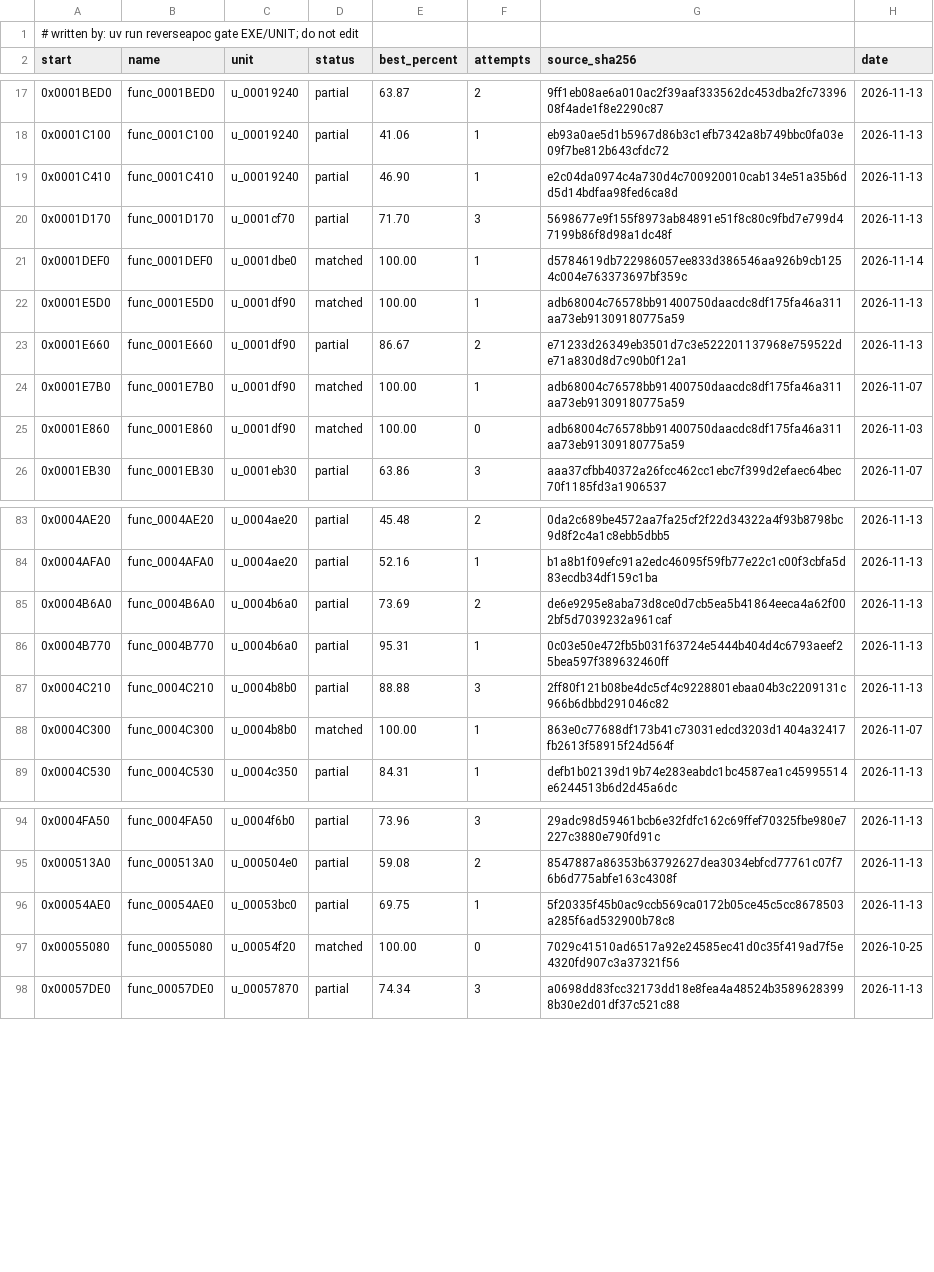
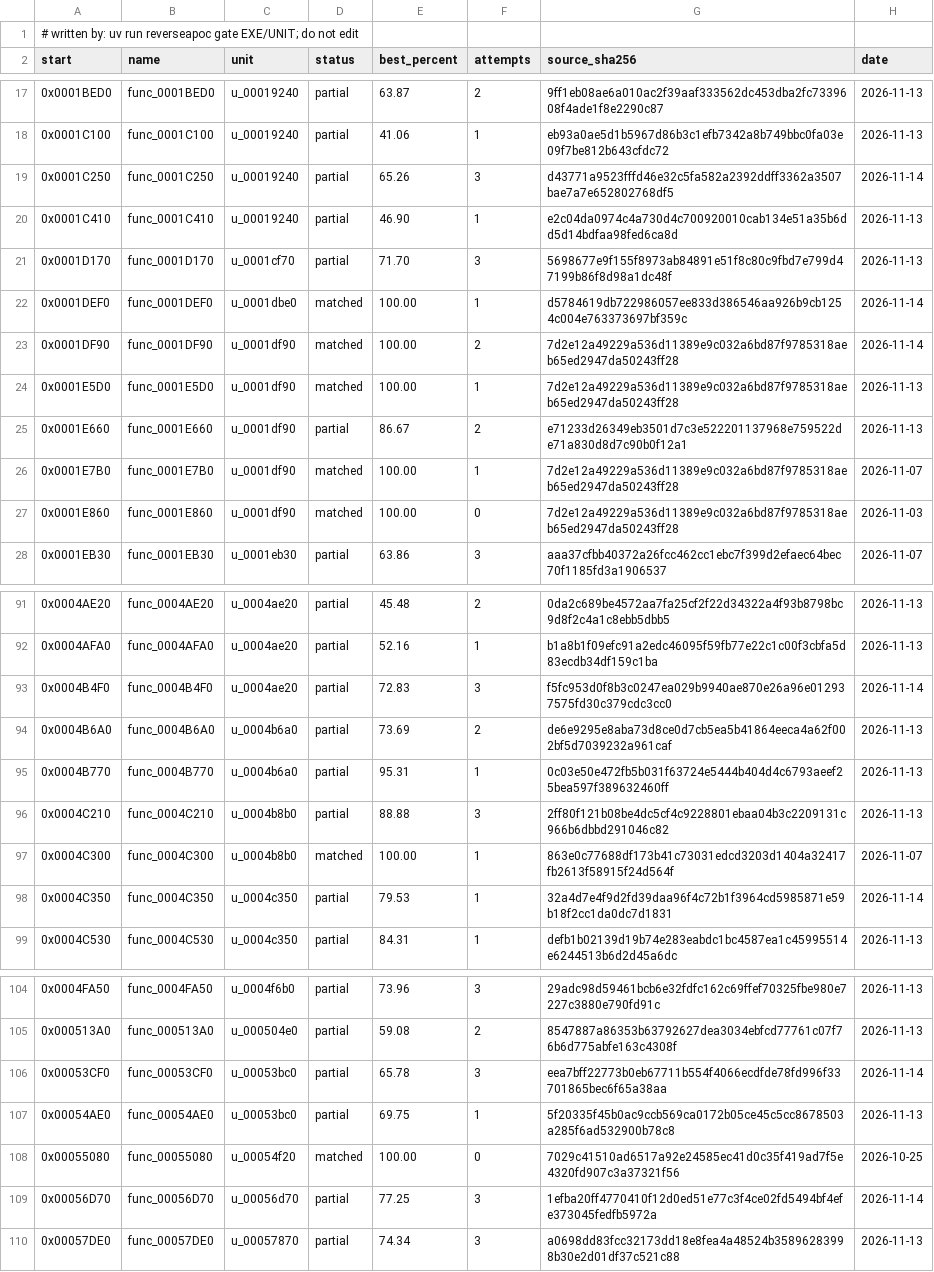
Before and after one commit to ayrtondenner/ReverseApoc, a CSV file: config/tacp/status.csv, drawn as a sheet; only a part is shown, gaps mark what is left out; the diff covers the shown part only.

```diff
--- a/config/tacp/status.csv
+++ b/config/tacp/status.csv
@@ -18,2 +18,3 @@ start,name,unit,status,best_percent,attempts,source_sha256,date
 0x0001C100,func_0001C100,u_00019240,partial,41.06,1,eb93a0ae5d1b5967d86b3c1efb7342a8b749bbc0fa03e09f7be812b643cfdc72,2026-11-13
+0x0001C250,func_0001C250,u_00019240,partial,65.26,3,d43771a9523fffd46e32c5fa582a2392ddff3362a3507bae7a7e652802768df5,2026-11-14
 0x0001C410,func_0001C410,u_00019240,partial,46.90,1,e2c04da0974c4a730d4c700920010cab134e51a35b6dd5d14bdfaa98fed6ca8d,2026-11-13
@@ -21,6 +22,7 @@ start,name,unit,status,best_percent,attempts,source_sha256,date
 0x0001DEF0,func_0001DEF0,u_0001dbe0,matched,100.00,1,d5784619db722986057ee833d386546aa926b9cb1254c004e763373697bf359c,2026-11-14
-0x0001E5D0,func_0001E5D0,u_0001df90,matched,100.00,1,adb68004c76578bb91400750daacdc8df175fa46a311aa73eb91309180775a59,2026-11-13
+0x0001DF90,func_0001DF90,u_0001df90,matched,100.00,2,7d2e12a49229a536d11389e9c032a6bd87f9785318aeb65ed2947da50243ff28,2026-11-14
+0x0001E5D0,func_0001E5D0,u_0001df90,matched,100.00,1,7d2e12a49229a536d11389e9c032a6bd87f9785318aeb65ed2947da50243ff28,2026-11-13
 0x0001E660,func_0001E660,u_0001df90,partial,86.67,2,e71233d26349eb3501d7c3e522201137968e759522de71a830d8d7c90b0f12a1,2026-11-13
-0x0001E7B0,func_0001E7B0,u_0001df90,matched,100.00,1,adb68004c76578bb91400750daacdc8df175fa46a311aa73eb91309180775a59,2026-11-07
-0x0001E860,func_0001E860,u_0001df90,matched,100.00,0,adb68004c76578bb91400750daacdc8df175fa46a311aa73eb91309180775a59,2026-11-03
+0x0001E7B0,func_0001E7B0,u_0001df90,matched,100.00,1,7d2e12a49229a536d11389e9c032a6bd87f9785318aeb65ed2947da50243ff28,2026-11-07
+0x0001E860,func_0001E860,u_0001df90,matched,100.00,0,7d2e12a49229a536d11389e9c032a6bd87f9785318aeb65ed2947da50243ff28,2026-11-03
 0x0001EB30,func_0001EB30,u_0001eb30,partial,63.86,3,aaa37cfbb40372a26fcc462cc1ebc7f399d2efaec64bec70f1185fd3a1906537,2026-11-07
@@ -84,2 +92,3 @@ start,name,unit,status,best_percent,attempts,source_sha256,date
 0x0004AFA0,func_0004AFA0,u_0004ae20,partial,52.16,1,b1a8b1f09efc91a2edc46095f59fb77e22c1c00f3cbfa5d83ecdb34df159c1ba,2026-11-13
+0x0004B4F0,func_0004B4F0,u_0004ae20,partial,72.83,3,f5fc953d0f8b3c0247ea029b9940ae870e26a96e012937575fd30c379cdc3cc0,2026-11-14
 0x0004B6A0,func_0004B6A0,u_0004b6a0,partial,73.69,2,de6e9295e8aba73d8ce0d7cb5ea5b41864eeca4a62f002bf5d7039232a961caf,2026-11-13
@@ -88,2 +97,3 @@ start,name,unit,status,best_percent,attempts,source_sha256,date
 0x0004C300,func_0004C300,u_0004b8b0,matched,100.00,1,863e0c77688df173b41c73031edcd3203d1404a32417fb2613f58915f24d564f,2026-11-07
+0x0004C350,func_0004C350,u_0004c350,partial,79.53,1,32a4d7e4f9d2fd39daa96f4c72b1f3964cd5985871e59b18f2cc1da0dc7d1831,2026-11-14
 0x0004C530,func_0004C530,u_0004c350,partial,84.31,1,defb1b02139d19b74e283eabdc1bc4587ea1c45995514e6244513b6d2d45a6dc,2026-11-13
@@ -95,4 +105,6 @@ start,name,unit,status,best_percent,attempts,source_sha256,date
 0x000513A0,func_000513A0,u_000504e0,partial,59.08,2,8547887a86353b63792627dea3034ebfcd77761c07f76b6d775abfe163c4308f,2026-11-13
+0x00053CF0,func_00053CF0,u_00053bc0,partial,65.78,3,eea7bff22773b0eb67711b554f4066ecdfde78fd996f33701865bec6f65a38aa,2026-11-14
 0x00054AE0,func_00054AE0,u_00053bc0,partial,69.75,1,5f20335f45b0ac9ccb569ca0172b05ce45c5cc8678503a285f6ad532900b78c8,2026-11-13
 0x00055080,func_00055080,u_00054f20,matched,100.00,0,7029c41510ad6517a92e24585ec41d0c35f419ad7f5e4320fd907c3a37321f56,2026-10-25
+0x00056D70,func_00056D70,u_00056d70,partial,77.25,3,1efba20ff4770410f12d0ed51e77c3f4ce02fd5494bf4efe373045fedfb5972a,2026-11-14
 0x00057DE0,func_00057DE0,u_00057870,partial,74.34,3,a0698dd83fcc32173dd18e8fea4a48524b35896283998b30e2d01df37c521c88,2026-11-13
```
Also changed, not shown: 14 added rows elsewhere in this file, 3 other files.
